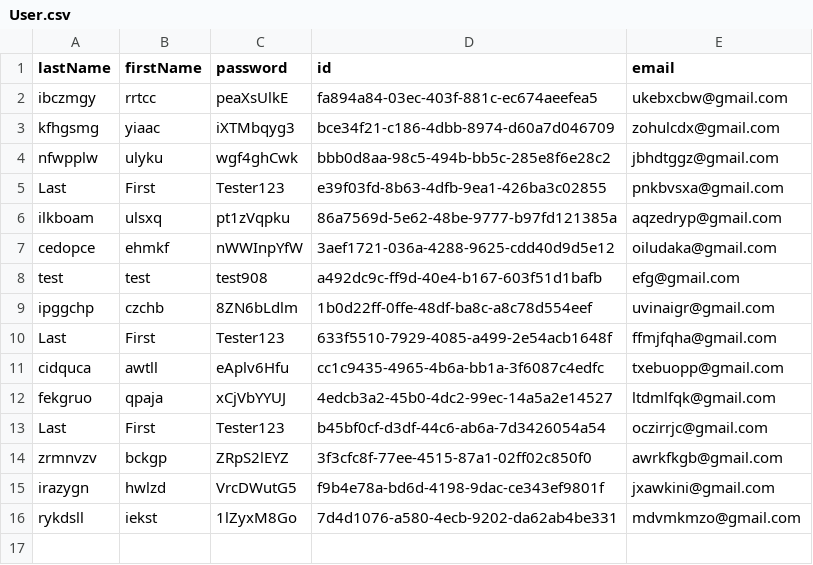
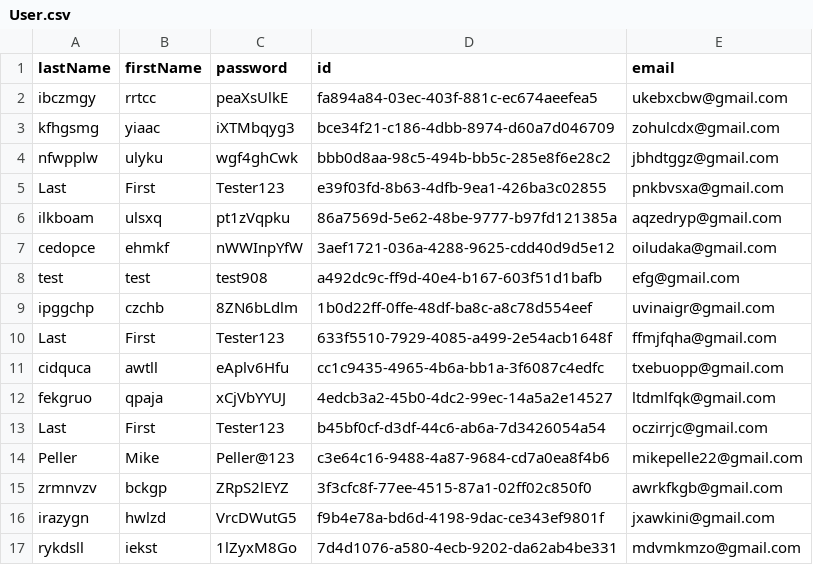
Before and after one commit to lakash22/codeassessment, a CSV file: User.csv, drawn as a sheet.

Commit message:
adding more data to user csv and fixing typos in readme

```diff
--- a/User.csv
+++ b/User.csv
@@ -13,2 +13,3 @@ fekgruo,qpaja,xCjVbYYUJ,4edcb3a2-45b0-4dc2-99ec-14a5a2e14527,ltdmlfqk@gmail.com
 Last,First,Tester123,b45bf0cf-d3df-44c6-ab6a-7d3426054a54,oczirrjc@gmail.com
+Peller,Mike,Peller@123,c3e64c16-9488-4a87-9684-cd7a0ea8f4b6,mikepelle22@gmail.com
 zrmnvzv,bckgp,ZRpS2lEYZ,3f3cfc8f-77ee-4515-87a1-02ff02c850f0,awrkfkgb@gmail.com
```
Also changed, not shown: 1 other file.
